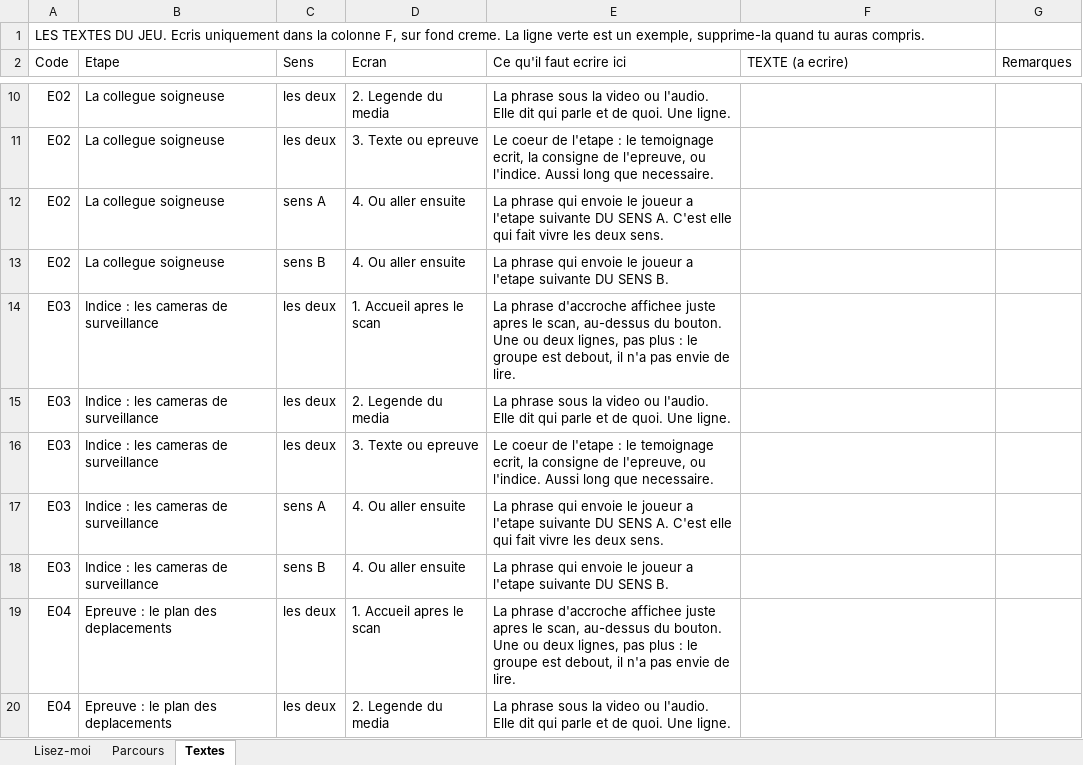
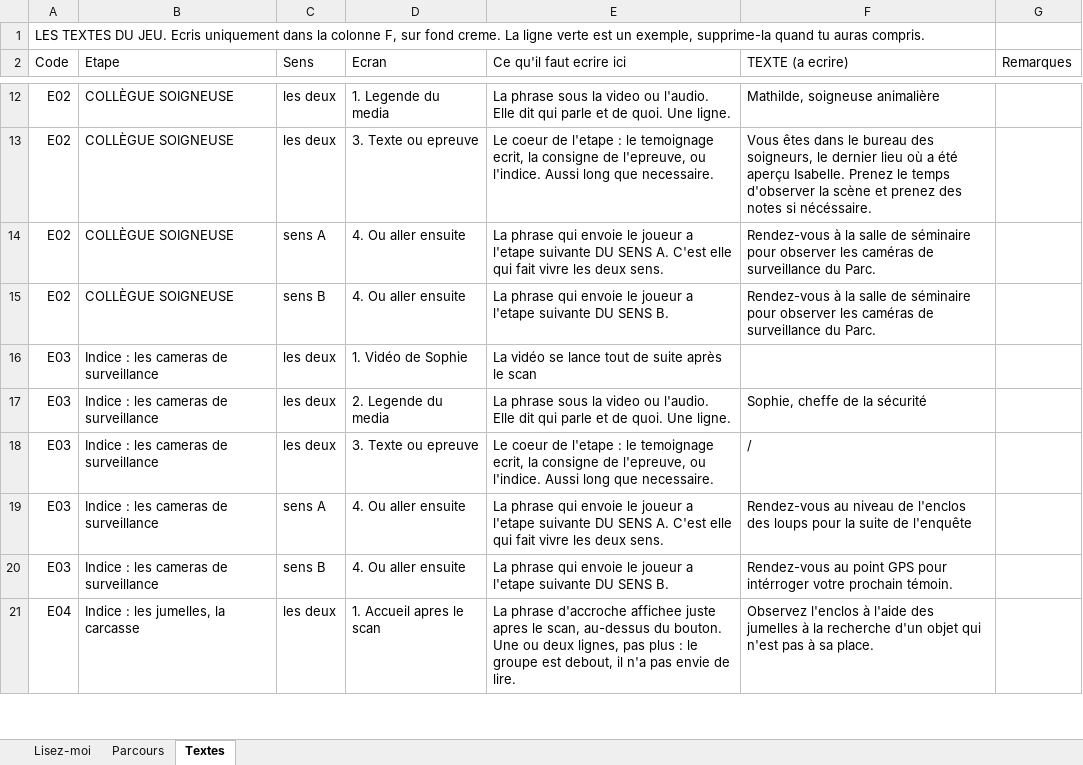
Before and after one commit to Evadigiu/sanctuaire-des-brumes, an Excel workbook: contenu/sanctuaire-cahier-de-contenu.xlsx, sheet Textes, drawn as a sheet; only a part is shown, gaps mark what is left out; values as stored, in another font and other column widths than the file's, no cell formats; removed rows and columns are numbered as before the commit, all else as after; the diff covers the shown part only; the diff names each change by its address in the sheet, - before the commit and + after, or states it on an @@ line.

```diff
--- a/contenu/sanctuaire-cahier-de-contenu.xlsx (sheet Textes)
+++ b/contenu/sanctuaire-cahier-de-contenu.xlsx (sheet Textes)
-B12:B15 (Etape): La collegue soigneuse
+B12:B15 (Etape): COLLÈGUE SOIGNEUSE
-D12 (Ecran): 2. Legende du media
+D12 (Ecran): 1. Legende du media
-F12 (TEXTE (a ecrire)): (empty)
+F12 (TEXTE (a ecrire)): Mathilde, soigneuse animalière
-F13 (TEXTE (a ecrire)): (empty)
+F13 (TEXTE (a ecrire)): Vous êtes dans le bureau des soigneurs, le dernier lieu où a été aperçu Isabelle. Prenez le temps d'observer la scène et prenez des notes si nécéssaire.
-F14:F15 (TEXTE (a ecrire)): (empty)
+F14:F15 (TEXTE (a ecrire)): Rendez-vous à la salle de séminaire pour observer les caméras de surveillance du Parc.
-D16 (Ecran): 1. Accueil apres le scan
+D16 (Ecran): 1. Vidéo de Sophie
-E16 (Ce qu'il faut ecrire ici): La phrase d'accroche affichee juste apres le scan, au-dessus du bouton. Une ou deux lignes, pas plus : le groupe est debout, il n'a pas envie de lire.
+E16 (Ce qu'il faut ecrire ici): La vidéo se lance tout de suite après le scan
-F17 (TEXTE (a ecrire)): (empty)
+F17 (TEXTE (a ecrire)): Sophie, cheffe de la sécurité
-F18 (TEXTE (a ecrire)): (empty)
+F18 (TEXTE (a ecrire)): /
-F19 (TEXTE (a ecrire)): (empty)
+F19 (TEXTE (a ecrire)): Rendez-vous au niveau de l'enclos des loups pour la suite de l'enquête
-F20 (TEXTE (a ecrire)): (empty)
+F20 (TEXTE (a ecrire)): Rendez-vous au point GPS pour intérroger votre prochain témoin.
-B21 (Etape): Epreuve : le plan des deplacements
+B21 (Etape): Indice : les jumelles, la carcasse
-F21 (TEXTE (a ecrire)): (empty)
+F21 (TEXTE (a ecrire)): Observez l'enclos à l'aide des jumelles à la recherche d'un objet qui n'est pas à sa place.
-row 20: E04 | Epreuve : le plan des deplacements | les deux | 2. Legende du media | La phrase sous la video ou l'audio. Elle dit qui parle et de quoi. Une ligne.
```
Also changed, not shown: 6 added rows, 25 removed rows and 119 edited cells elsewhere in this sheet, sheet Parcours, sheet Lisez-moi, cell formats, 2 other files.
